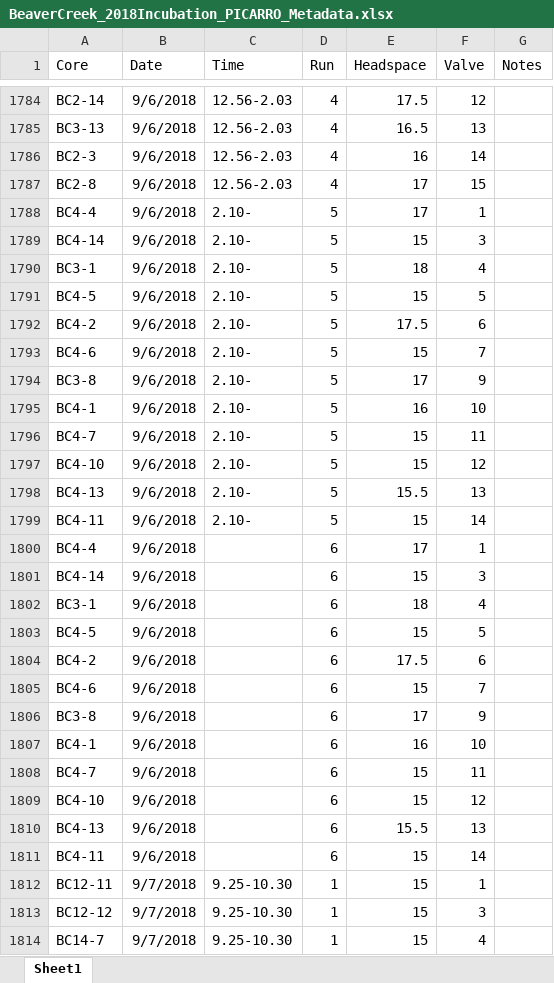
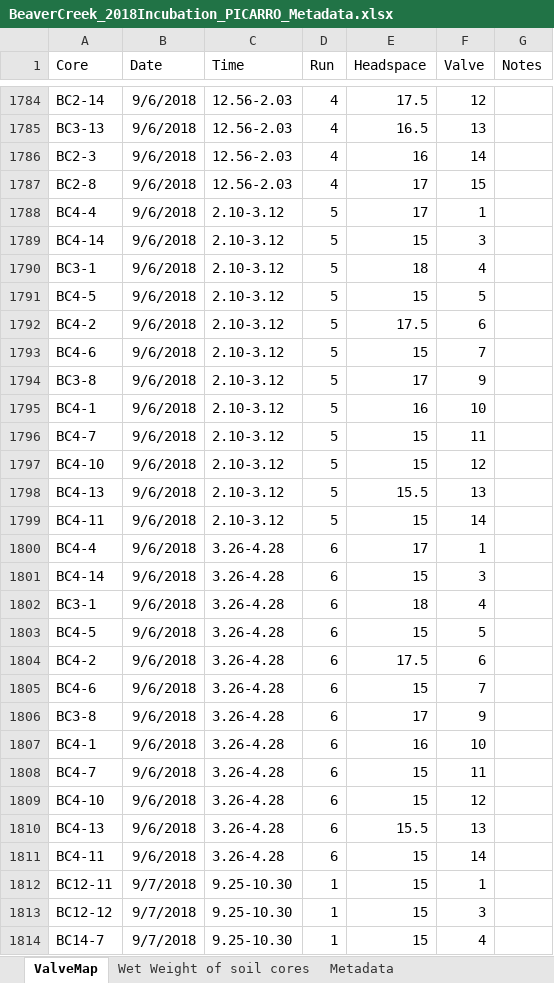
Before and after one commit to PNNL-PREMIS/bc-incubation2018, an Excel workbook: data/BeaverCreek_2018Incubation_PICARRO_Metadata.xlsx, sheet ValveMap, drawn as a sheet; only a part is shown, gaps mark what is left out; values as stored, in another font and other column widths than the file's, no borders; the diff covers the shown part only; the diff names each change by its address in the sheet, - before the commit and + after, or states it on an @@ line.

```diff
--- a/data/BeaverCreek_2018Incubation_PICARRO_Metadata.xlsx (sheet ValveMap)
+++ b/data/BeaverCreek_2018Incubation_PICARRO_Metadata.xlsx (sheet ValveMap)
-sheet tab: Sheet1
+sheet tab: ValveMap
+sheet tab: Wet Weight of soil cores
+sheet tab: Metadata
-C1788:C1799 (Time): 2.10-
+C1788:C1799 (Time): 2.10-3.12
-C1800:C1811 (Time): (empty)
+C1800:C1811 (Time): 3.26-4.28
```
Also changed, not shown: 3 edited cells and cell formats elsewhere in this sheet, 3 other files.
